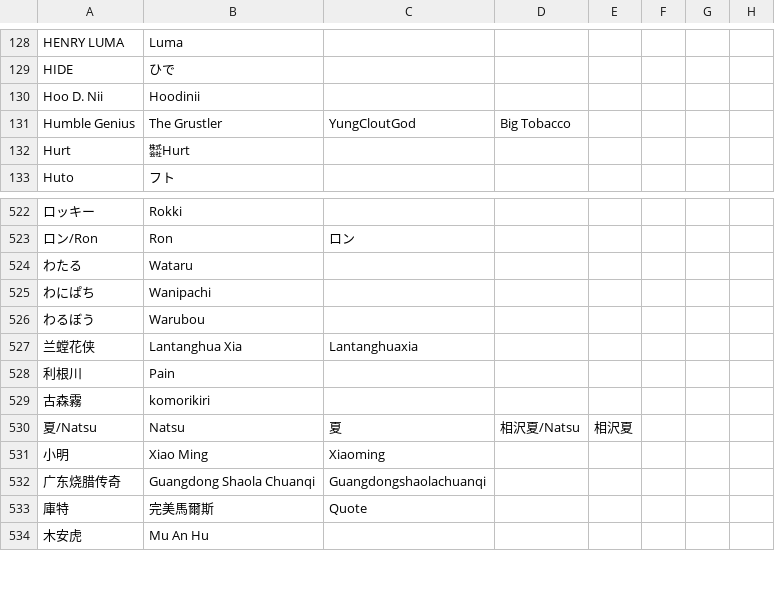
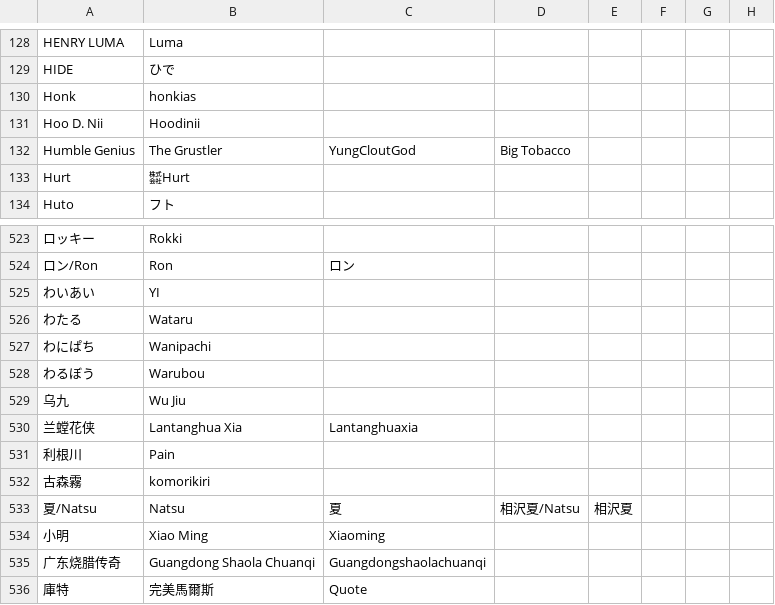
Before and after one commit to kenniky/ultrank-scoring, a CSV file: ultrank_tags.csv, drawn as a sheet; only a part is shown, gaps mark what is left out; the shorter side is filled out with more unchanged rows; the diff names each change by its address in the sheet, - before the commit and + after, or states it on an @@ line.

```diff
--- a/ultrank_tags.csv
+++ b/ultrank_tags.csv
+row 130: Honk | honkias
+row 525: わいあい | YI
+row 529: 乌九 | Wu Jiu
```
Also changed, not shown: 1 other file.
